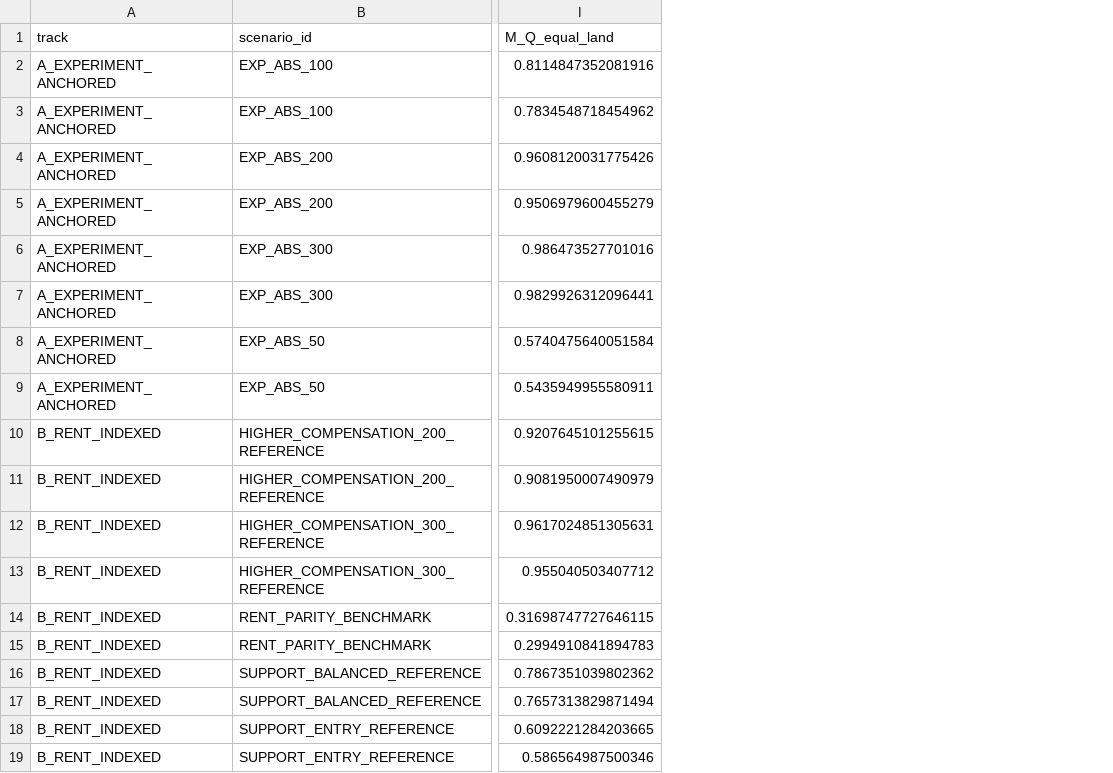
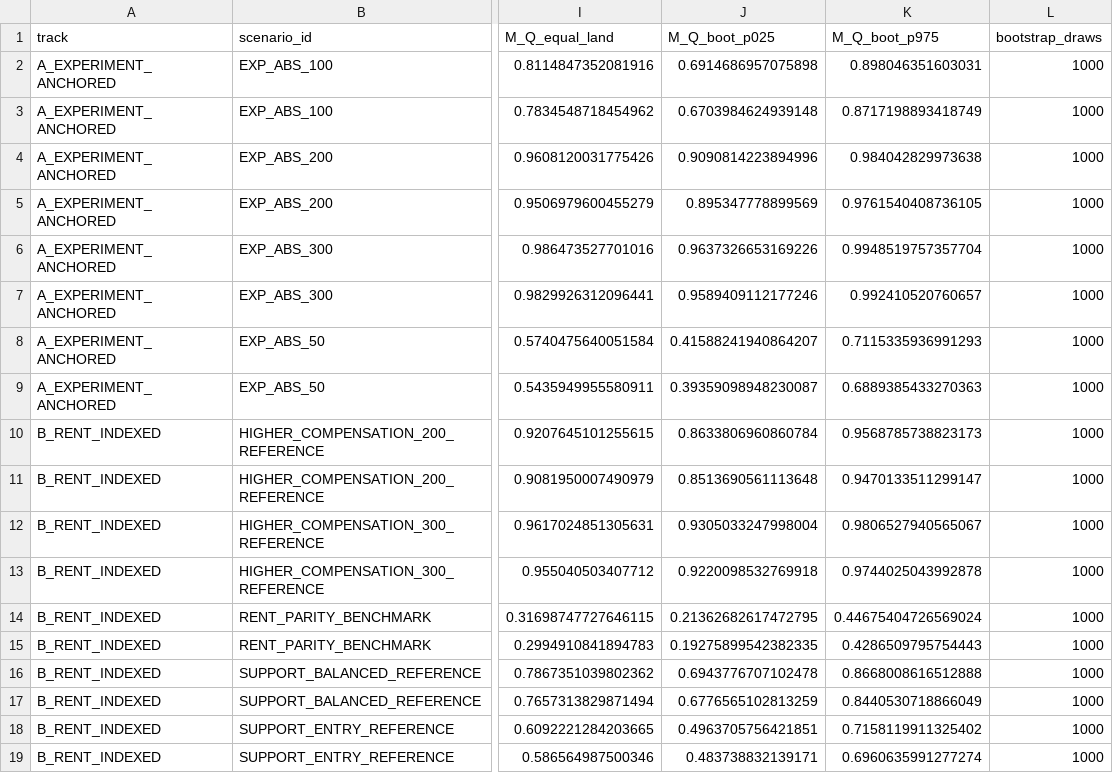
Before and after one commit to ElvisKwameOfori123/BioLand-US, a CSV file: results/manuscript/headline_results.csv, drawn as a sheet; only a part is shown, gaps mark what is left out; the diff names each change by its address in the sheet, - before the commit and + after, or states it on an @@ line.

```diff
--- a/results/manuscript/headline_results.csv
+++ b/results/manuscript/headline_results.csv
+column J (M_Q_boot_p025), rows 2-19: 0.6914686957075898 | 0.6703984624939148 | 0.9090814223894996 | 0.895347778899569 | 0.9637326653169226 | 0.9589409112177246 | 0.41588241940864207 | 0.39359098948230087 | 0.8633806960860784 | 0.8513690561113648 | 0.9305033247998004 | 0.9220098532769918 | 0.21362682617472795 | 0.19275899542382335 | 0.6943776707102478 | 0.6776565102813259 | 0.4963705756421851 | 0.483738832139171
+column K (M_Q_boot_p975), rows 2-19: 0.898046351603031 | 0.8717198893418749 | 0.984042829973638 | 0.9761540408736105 | 0.9948519757357704 | 0.992410520760657 | 0.7115335936991293 | 0.6889385433270363 | 0.9568785738823173 | 0.9470133511299147 | 0.9806527940565067 | 0.9744025043992878 | 0.44675404726569024 | 0.4286509795754443 | 0.8668008616512888 | 0.8440530718866049 | 0.7158119911325402 | 0.6960635991277274
+column L (bootstrap_draws), rows 2-19: all 1000
```
Also changed, not shown: results/validation/reconciliation_checks.csv, 3 other files.
